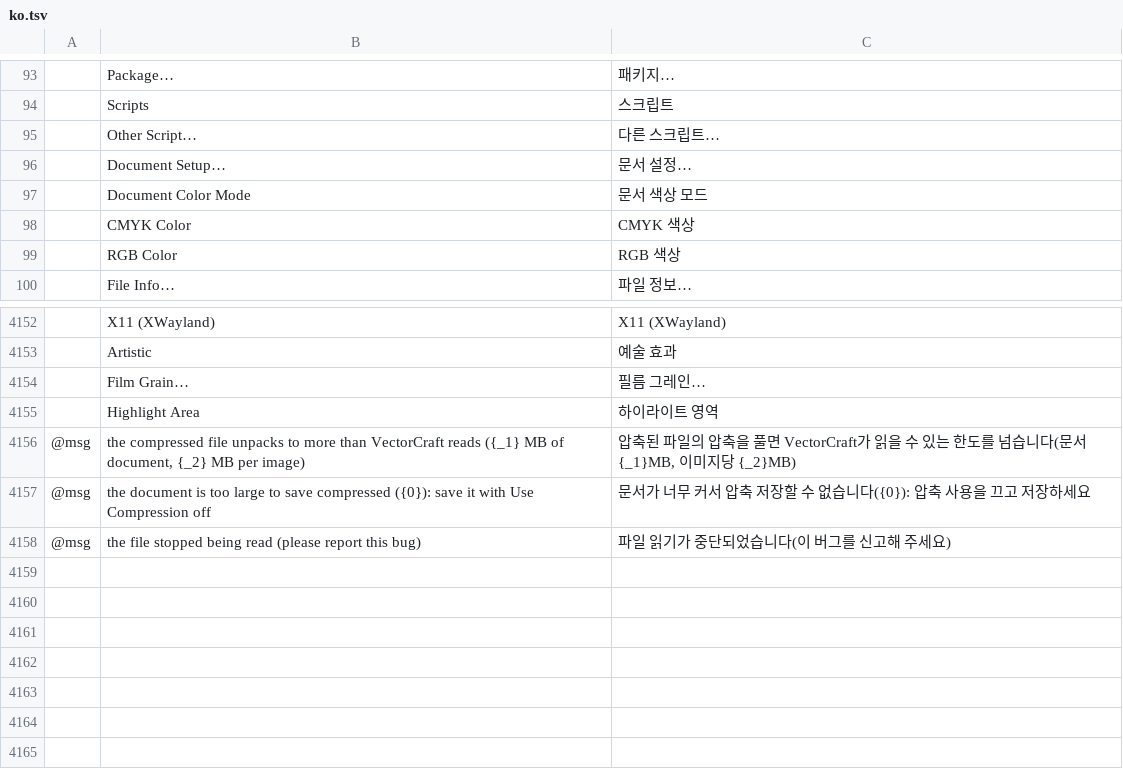
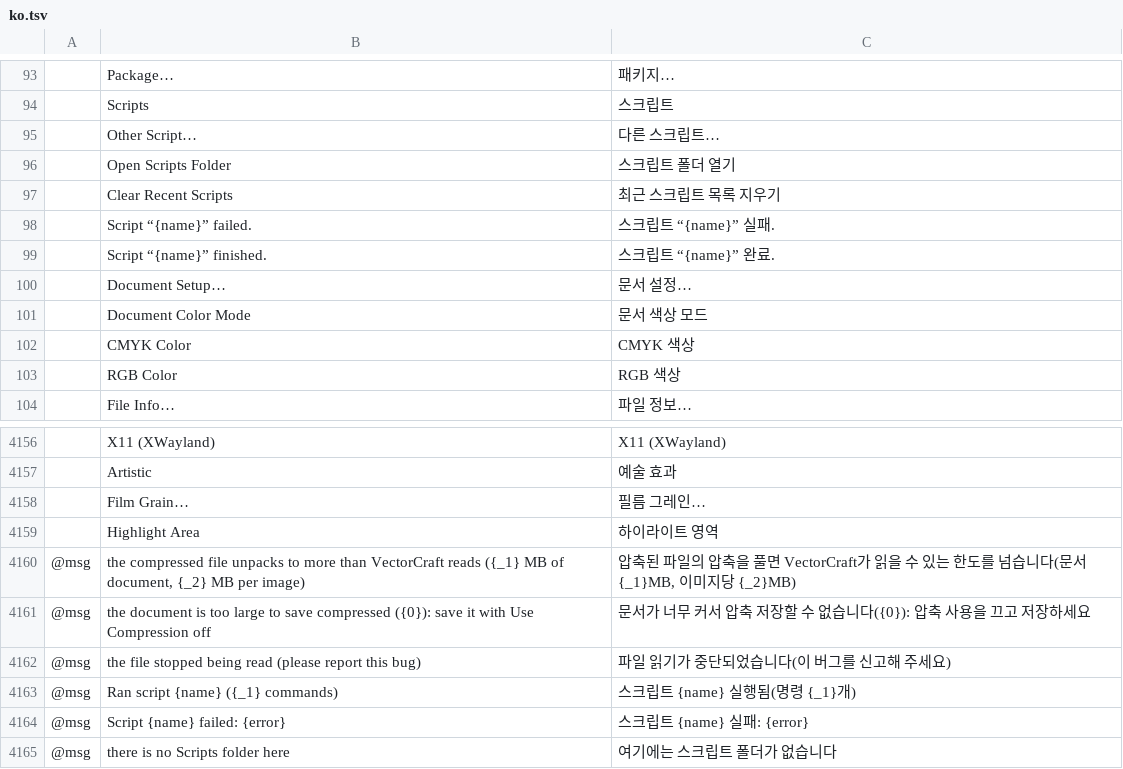
Before and after one commit to Daiduong/vectorcraft, a TSV file: crates/ui-egui/src/i18n/ko.tsv, drawn as a sheet; only a part is shown, gaps mark what is left out; the diff names each change by its address in the sheet, - before the commit and + after, or states it on an @@ line.

```diff
--- a/crates/ui-egui/src/i18n/ko.tsv
+++ b/crates/ui-egui/src/i18n/ko.tsv
+row 96:  | Open Scripts Folder | 스크립트 폴더 열기
+row 97:  | Clear Recent Scripts | 최근 스크립트 목록 지우기
+row 98:  | Script “{name}” failed. | 스크립트 “{name}” 실패.
+row 99:  | Script “{name}” finished. | 스크립트 “{name}” 완료.
+row 4163: @msg | Ran script {name} ({_1} commands) | 스크립트 {name} 실행됨(명령 {_1}개)
+row 4164: @msg | Script {name} failed: {error} | 스크립트 {name} 실패: {error}
+row 4165: @msg | there is no Scripts folder here | 여기에는 스크립트 폴더가 없습니다
```
